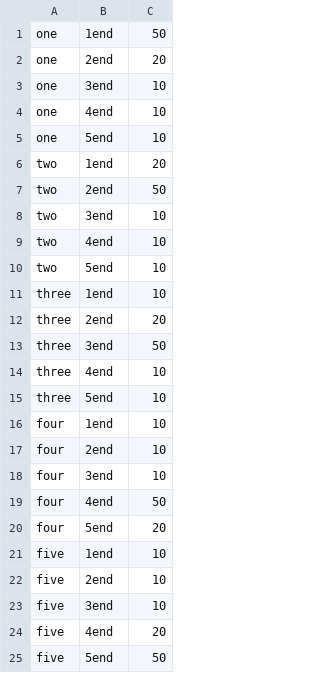
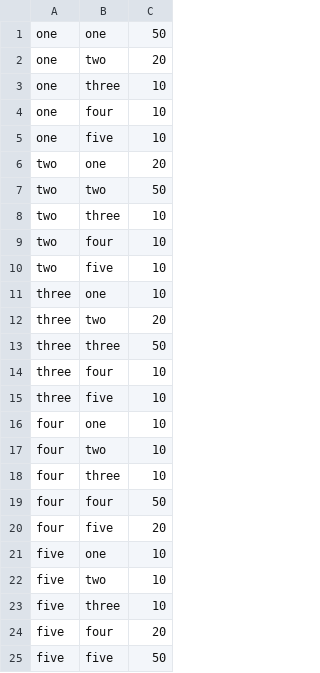
Before and after one commit to dbendet/misc, a CSV file: sankey.csv, drawn as a sheet.

Commit message:
updating sankey charts

```diff
--- a/sankey.csv
+++ b/sankey.csv
@@ -1,25 +1,25 @@
-one,1end,50
-one,2end,20
-one,3end,10
-one,4end,10
-one,5end ,10
-two,1end,20
-two,2end,50
-two,3end,10
-two,4end,10
-two,5end ,10
-three,1end,10
-three,2end,20
-three,3end,50
-three,4end,10
-three,5end ,10
-four,1end,10
-four,2end,10
-four,3end,10
-four,4end,50
-four,5end ,20
-five,1end,10
-five,2end,10
-five,3end,10
-five,4end,20
-five,5end ,50
+one, one,50
+one, two,20
+one, three,10
+one, four,10
+one, five,10
+two, one,20
+two, two,50
+two, three,10
+two, four,10
+two, five,10
+three, one,10
+three, two,20
+three, three,50
+three, four,10
+three, five,10
+four, one,10
+four, two,10
+four, three,10
+four, four,50
+four, five,20
+five, one,10
+five, two,10
+five, three,10
+five, four,20
+five, five,50
```
Also changed, not shown: 1 other file.
